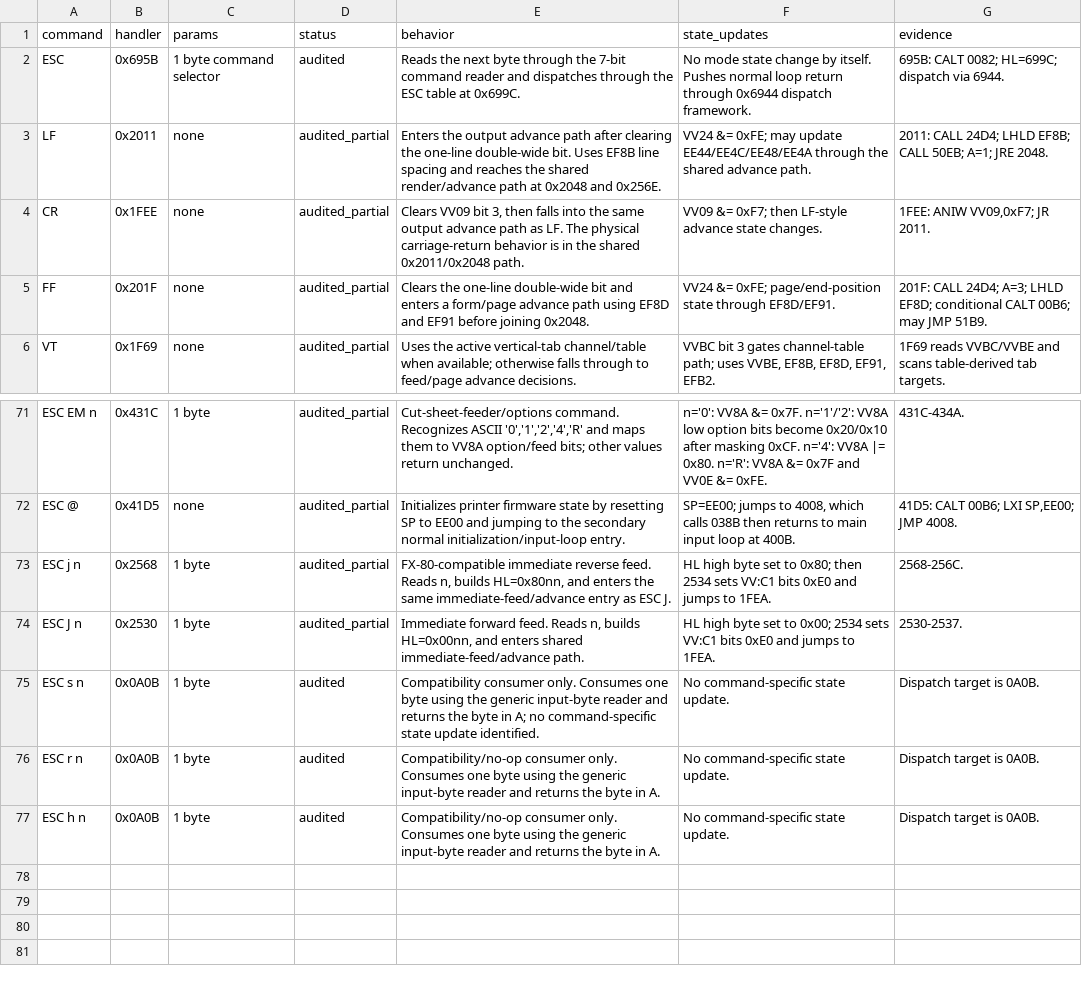
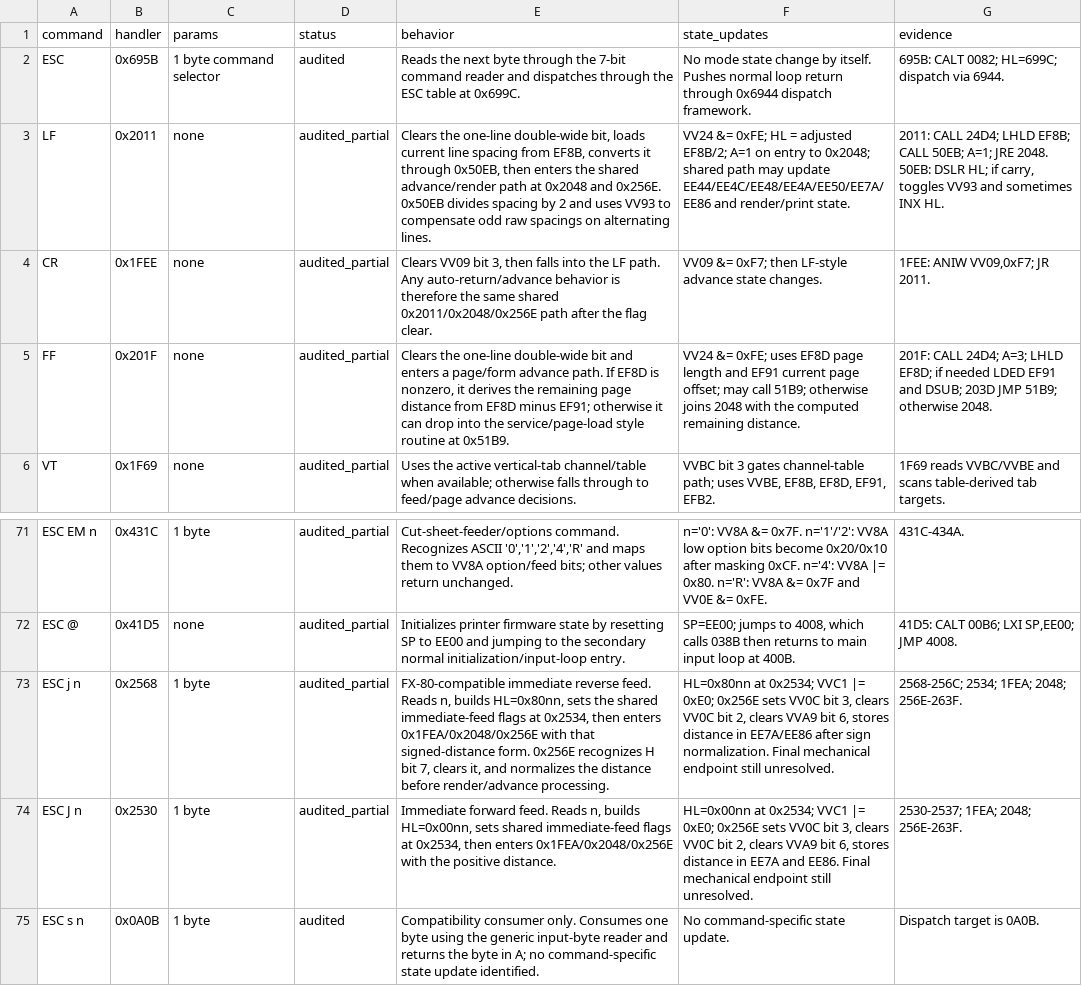
Before and after one commit to RealDeuce/epsonLQ500, a TSV file: data/lq500_3c_command_behaviors.tsv, drawn as a sheet; only a part is shown, gaps mark what is left out; the shorter side is filled out with more unchanged rows.

Commit message:
Refine feed command behavior notes

```diff
--- a/data/lq500_3c_command_behaviors.tsv
+++ b/data/lq500_3c_command_behaviors.tsv
@@ -2,5 +2,5 @@ command	handler	params	status	behavior	state_updates	evidence
 ESC	0x695B	1 byte command selector	audited	Reads the next byte through the 7-bit command reader and dispatches through the ESC table at 0x699C.	No mode state change by itself. Pushes normal loop return through 0x6944 dispatch framework.	695B: CALT 0082; HL=699C; dispatch via 6944.
-LF	0x2011	none	audited_partial	Enters the output advance path after clearing the one-line double-wide bit. Uses EF8B line spacing and reaches the shared render/advance path at 0x2048 and 0x256E.	VV24 &= 0xFE; may update EE44/EE4C/EE48/EE4A through the shared advance path.	2011: CALL 24D4; LHLD EF8B; CALL 50EB; A=1; JRE 2048.
-CR	0x1FEE	none	audited_partial	Clears VV09 bit 3, then falls into the same output advance path as LF. The physical carriage-return behavior is in the shared 0x2011/0x2048 path.	VV09 &= 0xF7; then LF-style advance state changes.	1FEE: ANIW VV09,0xF7; JR 2011.
-FF	0x201F	none	audited_partial	Clears the one-line double-wide bit and enters a form/page advance path using EF8D and EF91 before joining 0x2048.	VV24 &= 0xFE; page/end-position state through EF8D/EF91.	201F: CALL 24D4; A=3; LHLD EF8D; conditional CALT 00B6; may JMP 51B9.
+LF	0x2011	none	audited_partial	Clears the one-line double-wide bit, loads current line spacing from EF8B, converts it through 0x50EB, then enters the shared advance/render path at 0x2048 and 0x256E. 0x50EB divides spacing by 2 and uses VV93 to compensate odd raw spacings on alternating lines.	VV24 &= 0xFE; HL = adjusted EF8B/2; A=1 on entry to 0x2048; shared path may update EE44/EE4C/EE48/EE4A/EE50/EE7A/EE86 and render/print state.	2011: CALL 24D4; LHLD EF8B; CALL 50EB; A=1; JRE 2048. 50EB: DSLR HL; if carry, toggles VV93 and sometimes INX HL.
+CR	0x1FEE	none	audited_partial	Clears VV09 bit 3, then falls into the LF path. Any auto-return/advance behavior is therefore the same shared 0x2011/0x2048/0x256E path after the flag clear.	VV09 &= 0xF7; then LF-style advance state changes.	1FEE: ANIW VV09,0xF7; JR 2011.
+FF	0x201F	none	audited_partial	Clears the one-line double-wide bit and enters a page/form advance path. If EF8D is nonzero, it derives the remaining page distance from EF8D minus EF91; otherwise it can drop into the service/page-load style routine at 0x51B9.	VV24 &= 0xFE; uses EF8D page length and EF91 current page offset; may call 51B9; otherwise joins 2048 with the computed remaining distance.	201F: CALL 24D4; A=3; LHLD EF8D; if needed LDED EF91 and DSUB; 203D JMP 51B9; otherwise 2048.
 VT	0x1F69	none	audited_partial	Uses the active vertical-tab channel/table when available; otherwise falls through to feed/page advance decisions.	VVBC bit 3 gates channel-table path; uses VVBE, EF8B, EF8D, EF91, EFB2.	1F69 reads VVBC/VVBE and scans table-derived tab targets.
@@ -72,4 +72,4 @@ ESC EM n	0x431C	1 byte	audited_partial	Cut-sheet-feeder/options command. Recogni
 ESC @	0x41D5	none	audited_partial	Initializes printer firmware state by resetting SP to EE00 and jumping to the secondary normal initialization/input-loop entry.	SP=EE00; jumps to 4008, which calls 038B then returns to main input loop at 400B.	41D5: CALT 00B6; LXI SP,EE00; JMP 4008.
-ESC j n	0x2568	1 byte	audited_partial	FX-80-compatible immediate reverse feed. Reads n, builds HL=0x80nn, and enters the same immediate-feed/advance entry as ESC J.	HL high byte set to 0x80; then 2534 sets VV:C1 bits 0xE0 and jumps to 1FEA.	2568-256C.
-ESC J n	0x2530	1 byte	audited_partial	Immediate forward feed. Reads n, builds HL=0x00nn, and enters shared immediate-feed/advance path.	HL high byte set to 0x00; 2534 sets VV:C1 bits 0xE0 and jumps to 1FEA.	2530-2537.
+ESC j n	0x2568	1 byte	audited_partial	FX-80-compatible immediate reverse feed. Reads n, builds HL=0x80nn, sets the shared immediate-feed flags at 0x2534, then enters 0x1FEA/0x2048/0x256E with that signed-distance form. 0x256E recognizes H bit 7, clears it, and normalizes the distance before render/advance processing.	HL=0x80nn at 0x2534; VVC1 |= 0xE0; 0x256E sets VV0C bit 3, clears VV0C bit 2, clears VVA9 bit 6, stores distance in EE7A/EE86 after sign normalization. Final mechanical endpoint still unresolved.	2568-256C; 2534; 1FEA; 2048; 256E-263F.
+ESC J n	0x2530	1 byte	audited_partial	Immediate forward feed. Reads n, builds HL=0x00nn, sets shared immediate-feed flags at 0x2534, then enters 0x1FEA/0x2048/0x256E with the positive distance.	HL=0x00nn at 0x2534; VVC1 |= 0xE0; 0x256E sets VV0C bit 3, clears VV0C bit 2, clears VVA9 bit 6, stores distance in EE7A and EE86. Final mechanical endpoint still unresolved.	2530-2537; 1FEA; 2048; 256E-263F.
 ESC s n	0x0A0B	1 byte	audited	Compatibility consumer only. Consumes one byte using the generic input-byte reader and returns the byte in A; no command-specific state update identified.	No command-specific state update.	Dispatch target is 0A0B.
```
